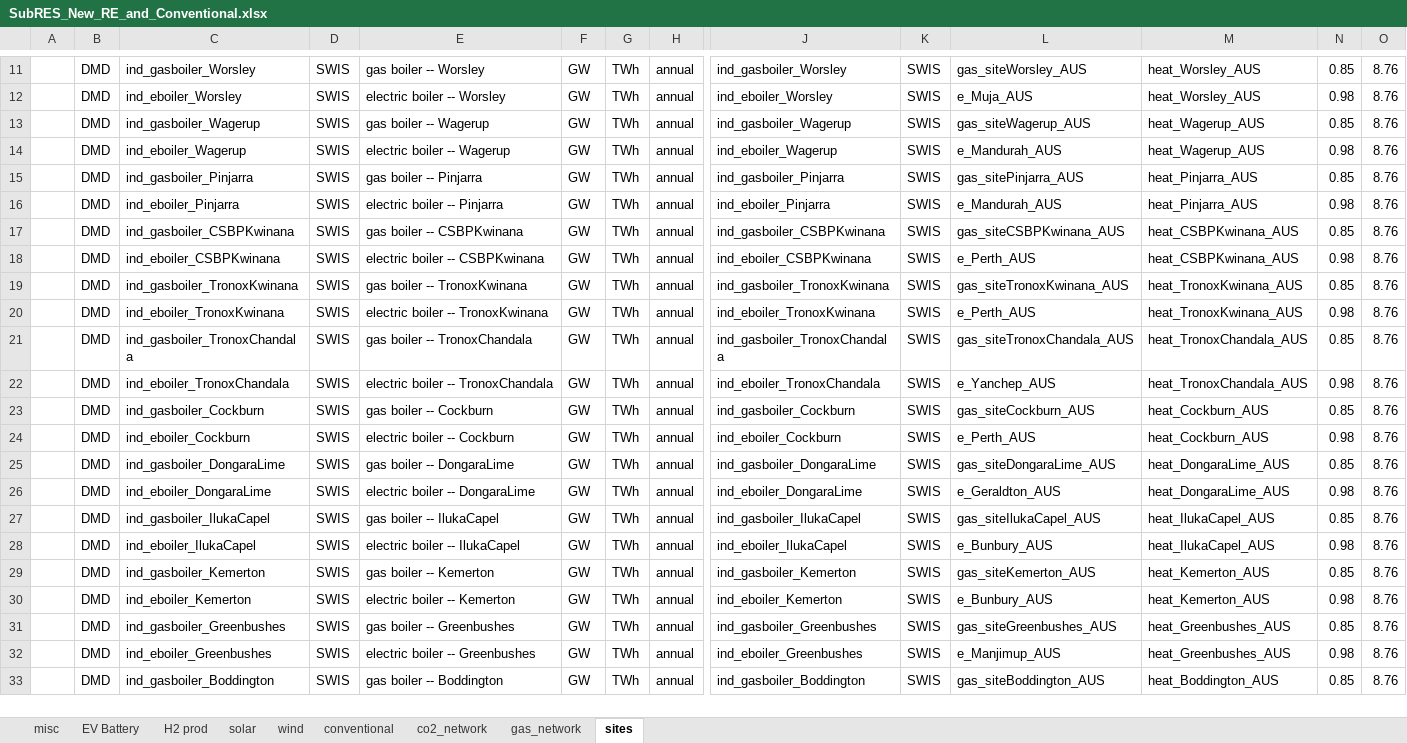
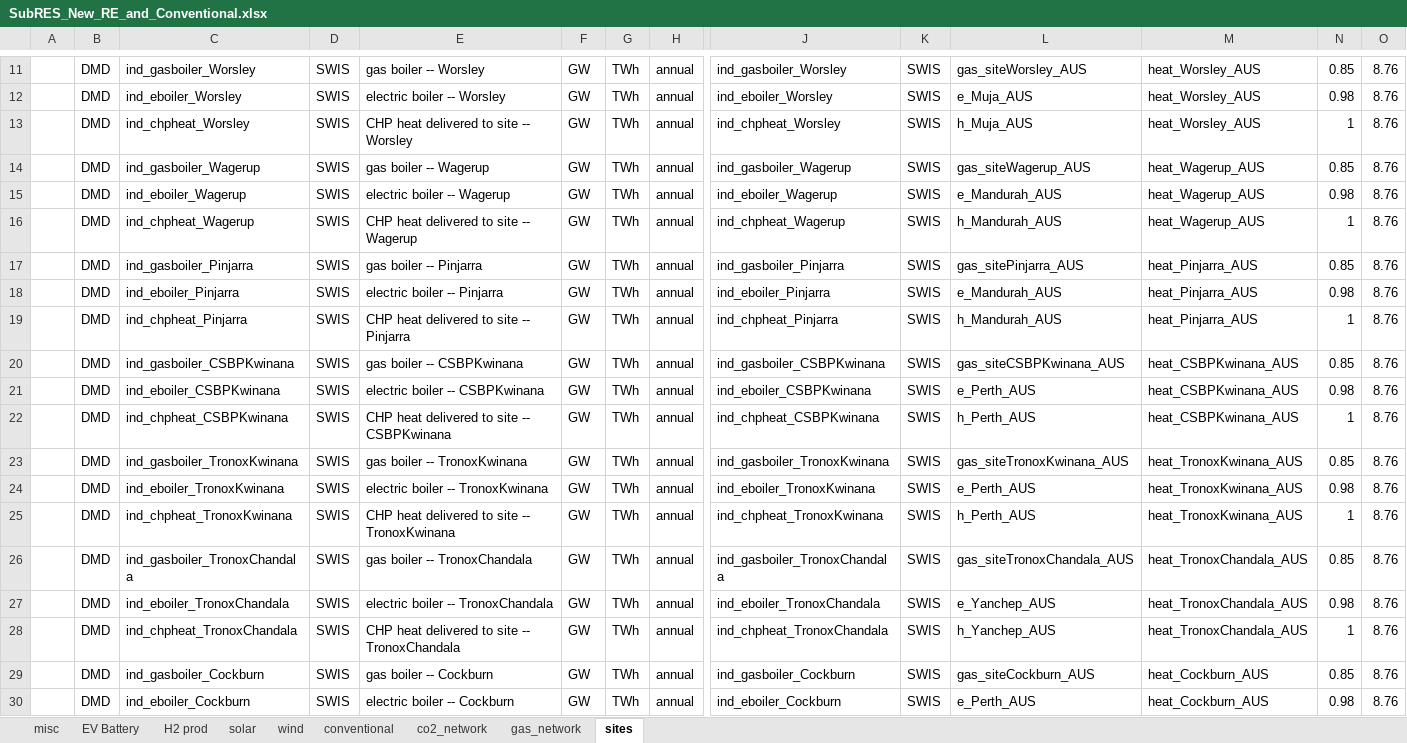
Before and after one commit to akanudia/VerveStacks_SWIS_grids_kan20, an Excel workbook: SubRES_Tmpl/SubRES_New_RE_and_Conventional.xlsx, sheet sites, drawn as a sheet; only a part is shown, gaps mark what is left out; the shorter side is filled out with more unchanged rows; values as stored, in another font and other column widths than the file's, no borders; rows hold the shown columns only; the diff names each change by its address in the sheet, - before the commit and + after, or states it on an @@ line.

```diff
--- a/SubRES_Tmpl/SubRES_New_RE_and_Conventional.xlsx (sheet sites)
+++ b/SubRES_Tmpl/SubRES_New_RE_and_Conventional.xlsx (sheet sites)
+row 13:  | DMD | ind_chpheat_Worsley | SWIS | CHP heat delivered to site -- Worsley | GW | TWh | annual | ind_chpheat_Worsley | SWIS | h_Muja_AUS | heat_Worsley_AUS | 1 | 8.76
+row 16:  | DMD | ind_chpheat_Wagerup | SWIS | CHP heat delivered to site -- Wagerup | GW | TWh | annual | ind_chpheat_Wagerup | SWIS | h_Mandurah_AUS | heat_Wagerup_AUS | 1 | 8.76
+row 19:  | DMD | ind_chpheat_Pinjarra | SWIS | CHP heat delivered to site -- Pinjarra | GW | TWh | annual | ind_chpheat_Pinjarra | SWIS | h_Mandurah_AUS | heat_Pinjarra_AUS | 1 | 8.76
+row 22:  | DMD | ind_chpheat_CSBPKwinana | SWIS | CHP heat delivered to site -- CSBPKwinana | GW | TWh | annual | ind_chpheat_CSBPKwinana | SWIS | h_Perth_AUS | heat_CSBPKwinana_AUS | 1 | 8.76
+row 25:  | DMD | ind_chpheat_TronoxKwinana | SWIS | CHP heat delivered to site -- TronoxKwinana | GW | TWh | annual | ind_chpheat_TronoxKwinana | SWIS | h_Perth_AUS | heat_TronoxKwinana_AUS | 1 | 8.76
+row 28:  | DMD | ind_chpheat_TronoxChandala | SWIS | CHP heat delivered to site -- TronoxChandala | GW | TWh | annual | ind_chpheat_TronoxChandala | SWIS | h_Yanchep_AUS | heat_TronoxChandala_AUS | 1 | 8.76
```
Also changed, not shown: sheet solar, sheet co2_network, ReportDefs_vervestacks.xlsx, SubRES_Tmpl/SubRES_New_RE_and_Conventional_Trans.xlsx, 17 other files.
